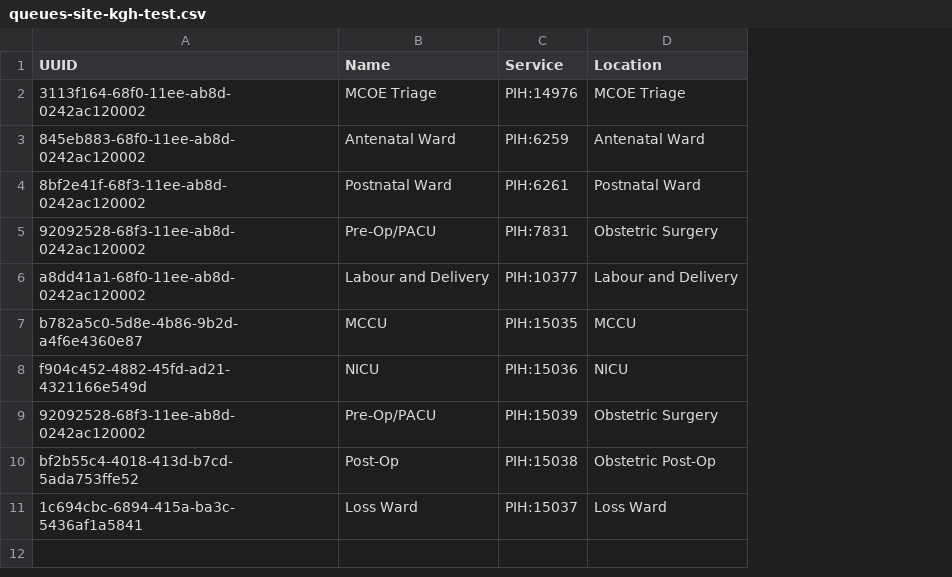
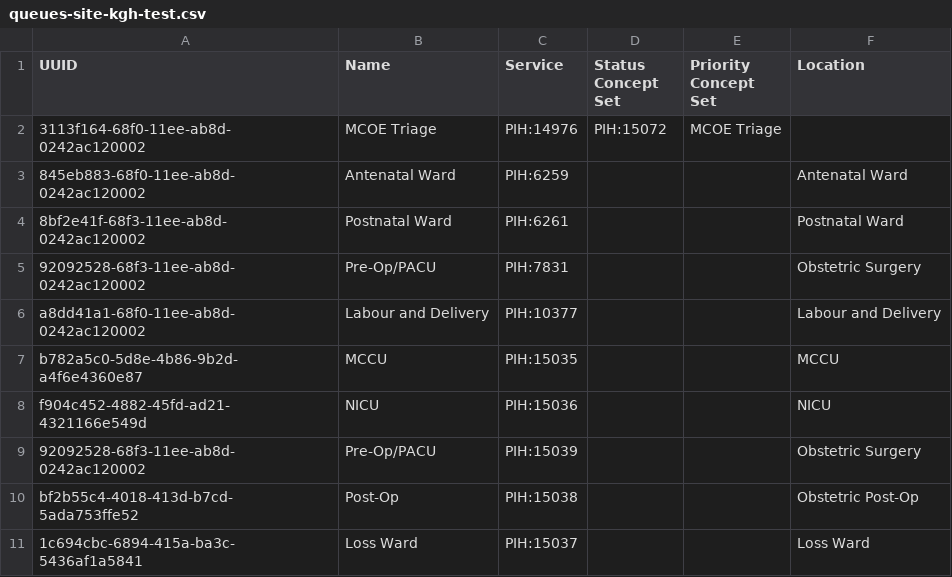
Before and after one commit to chocopiosl/openmrs-configsl, a CSV file: configuration/queues/queues-site-kgh-test.csv, drawn as a sheet; addresses are those after the commit; the diff names each change by its address in the sheet, - before the commit and + after, or states it on an @@ line.

Commit message:
UHM-7625, load MCOE Triage Queue statuses

```diff
--- a/configuration/queues/queues-site-kgh-test.csv
+++ b/configuration/queues/queues-site-kgh-test.csv
+column D (Status Concept Set), row 2: PIH:15072
+column E (Priority Concept Set), row 2: MCOE Triage
-F2 (Location): MCOE Triage
+F2 (Location): (empty)
```
